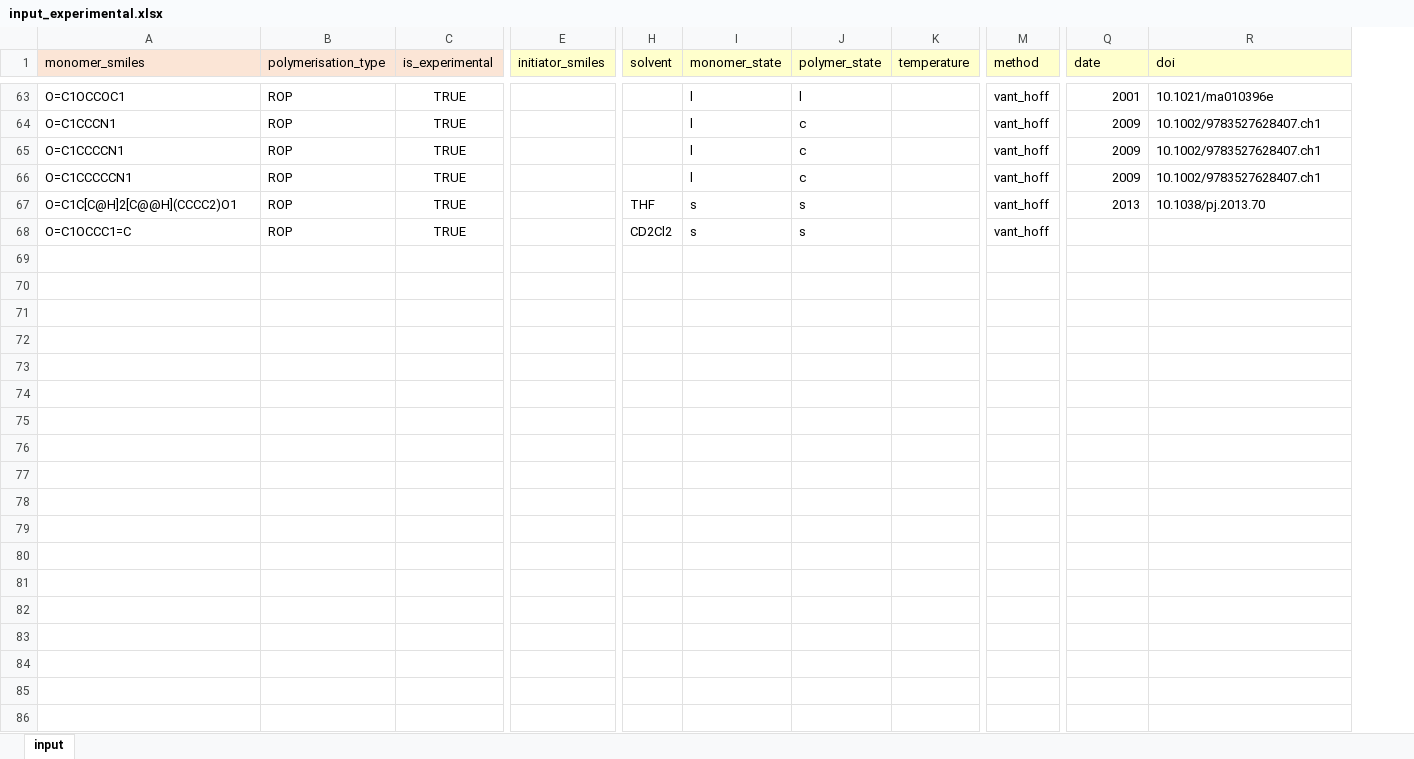
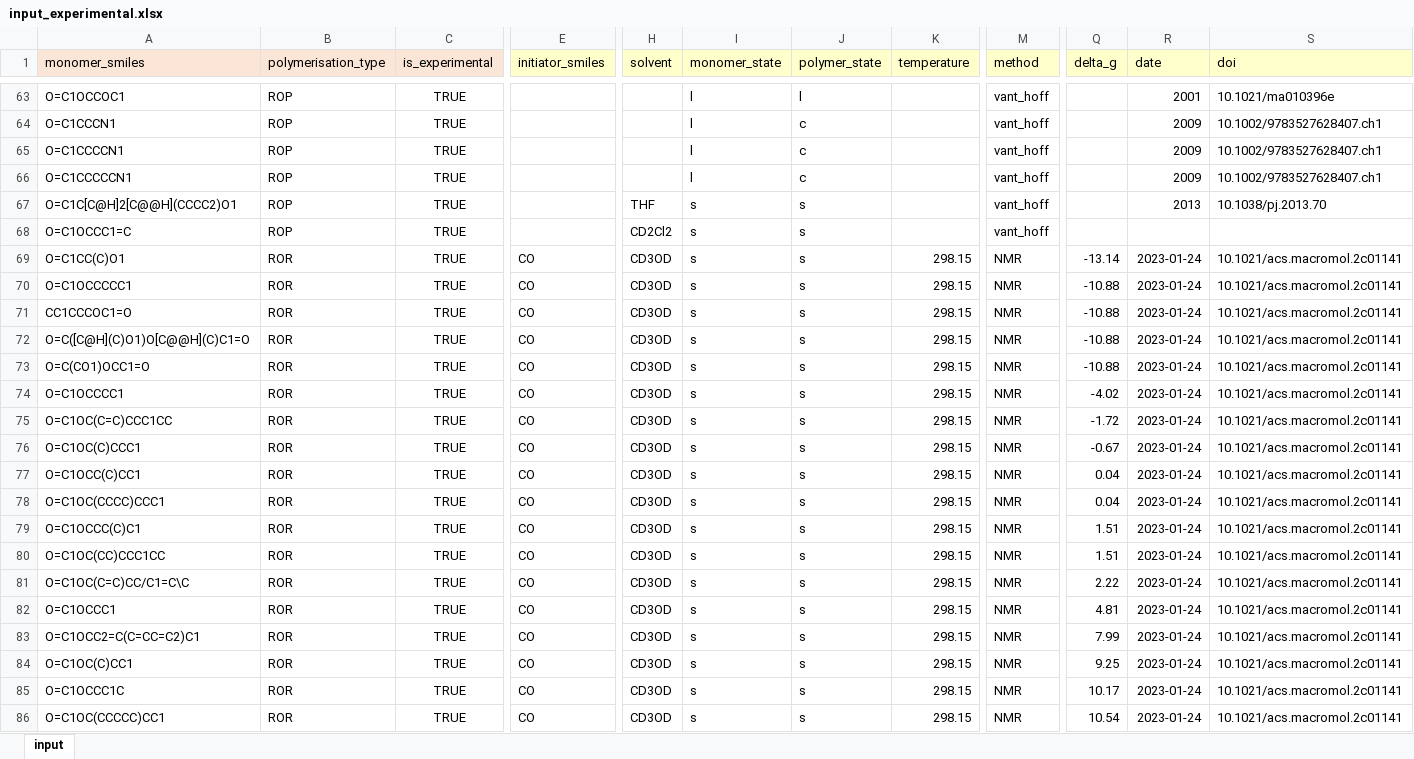
Before and after one commit to virtualatoms/tropic, an Excel workbook: data/input_experimental.xlsx, sheet input, drawn as a sheet; only a part is shown, gaps mark what is left out; values as stored, in another font and other column widths than the file's, no borders; rows hold the shown columns only; the diff covers the shown part only; the diff names each change by its address in the sheet, - before the commit and + after, or states it on an @@ line.

Commit message:
Included experimental ROR data and field for delta_g in core models

```diff
--- a/data/input_experimental.xlsx (sheet input)
+++ b/data/input_experimental.xlsx (sheet input)
+column Q (delta_g), empty
+row 69: O=C1CC(C)O1 | ROR | TRUE | CO | CD3OD | s | s | 298.15 | NMR | -13.14 | 2023-01-24 | 10.1021/acs.macromol.2c01141
+row 70: O=C1OCCCCC1 | ROR | TRUE | CO | CD3OD | s | s | 298.15 | NMR | -10.88 | 2023-01-24 | 10.1021/acs.macromol.2c01141
+row 71: CC1CCCOC1=O | ROR | TRUE | CO | CD3OD | s | s | 298.15 | NMR | -10.88 | 2023-01-24 | 10.1021/acs.macromol.2c01141
+row 72: O=C([C@H](C)O1)O[C@@H](C)C1=O | ROR | TRUE | CO | CD3OD | s | s | 298.15 | NMR | -10.88 | 2023-01-24 | 10.1021/acs.macromol.2c01141
+row 73: O=C(CO1)OCC1=O | ROR | TRUE | CO | CD3OD | s | s | 298.15 | NMR | -10.88 | 2023-01-24 | 10.1021/acs.macromol.2c01141
+row 74: O=C1OCCCC1 | ROR | TRUE | CO | CD3OD | s | s | 298.15 | NMR | -4.02 | 2023-01-24 | 10.1021/acs.macromol.2c01141
+row 75: O=C1OC(C=C)CCC1CC | ROR | TRUE | CO | CD3OD | s | s | 298.15 | NMR | -1.72 | 2023-01-24 | 10.1021/acs.macromol.2c01141
+row 76: O=C1OC(C)CCC1 | ROR | TRUE | CO | CD3OD | s | s | 298.15 | NMR | -0.67 | 2023-01-24 | 10.1021/acs.macromol.2c01141
+row 77: O=C1OCC(C)CC1 | ROR | TRUE | CO | CD3OD | s | s | 298.15 | NMR | 0.04 | 2023-01-24 | 10.1021/acs.macromol.2c01141
+row 78: O=C1OC(CCCC)CCC1 | ROR | TRUE | CO | CD3OD | s | s | 298.15 | NMR | 0.04 | 2023-01-24 | 10.1021/acs.macromol.2c01141
+row 79: O=C1OCCC(C)C1 | ROR | TRUE | CO | CD3OD | s | s | 298.15 | NMR | 1.51 | 2023-01-24 | 10.1021/acs.macromol.2c01141
+row 80: O=C1OC(CC)CCC1CC | ROR | TRUE | CO | CD3OD | s | s | 298.15 | NMR | 1.51 | 2023-01-24 | 10.1021/acs.macromol.2c01141
+row 81: O=C1OC(C=C)CC/C1=C\C | ROR | TRUE | CO | CD3OD | s | s | 298.15 | NMR | 2.22 | 2023-01-24 | 10.1021/acs.macromol.2c01141
+row 82: O=C1OCCC1 | ROR | TRUE | CO | CD3OD | s | s | 298.15 | NMR | 4.81 | 2023-01-24 | 10.1021/acs.macromol.2c01141
+row 83: O=C1OCC2=C(C=CC=C2)C1 | ROR | TRUE | CO | CD3OD | s | s | 298.15 | NMR | 7.99 | 2023-01-24 | 10.1021/acs.macromol.2c01141
+row 84: O=C1OC(C)CC1 | ROR | TRUE | CO | CD3OD | s | s | 298.15 | NMR | 9.25 | 2023-01-24 | 10.1021/acs.macromol.2c01141
+row 85: O=C1OCCC1C | ROR | TRUE | CO | CD3OD | s | s | 298.15 | NMR | 10.17 | 2023-01-24 | 10.1021/acs.macromol.2c01141
+row 86: O=C1OC(CCCCC)CC1 | ROR | TRUE | CO | CD3OD | s | s | 298.15 | NMR | 10.54 | 2023-01-24 | 10.1021/acs.macromol.2c01141
```
Also changed, not shown: 30 edited cells elsewhere in this sheet, data/input_computational.xlsx, 5 other files.
